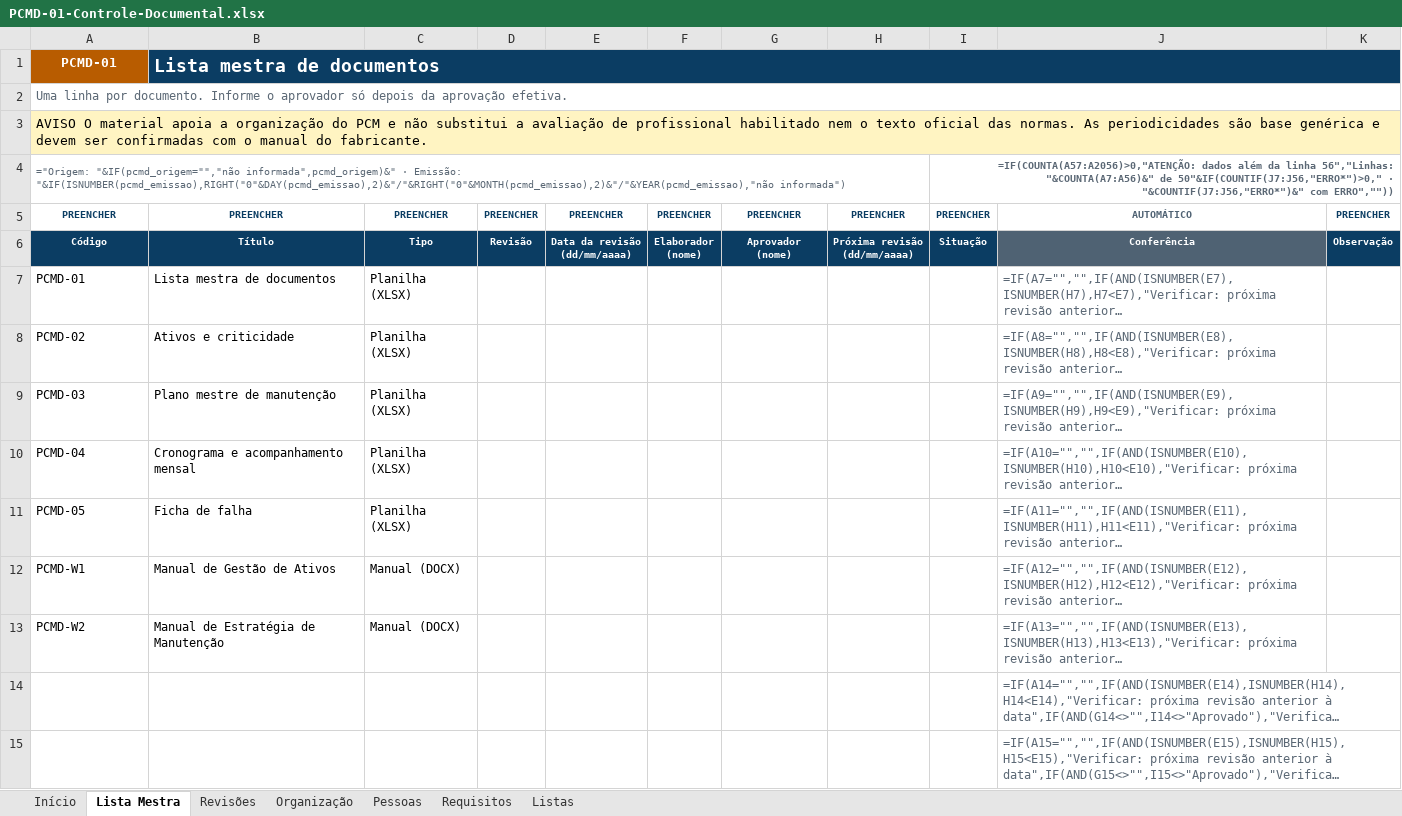
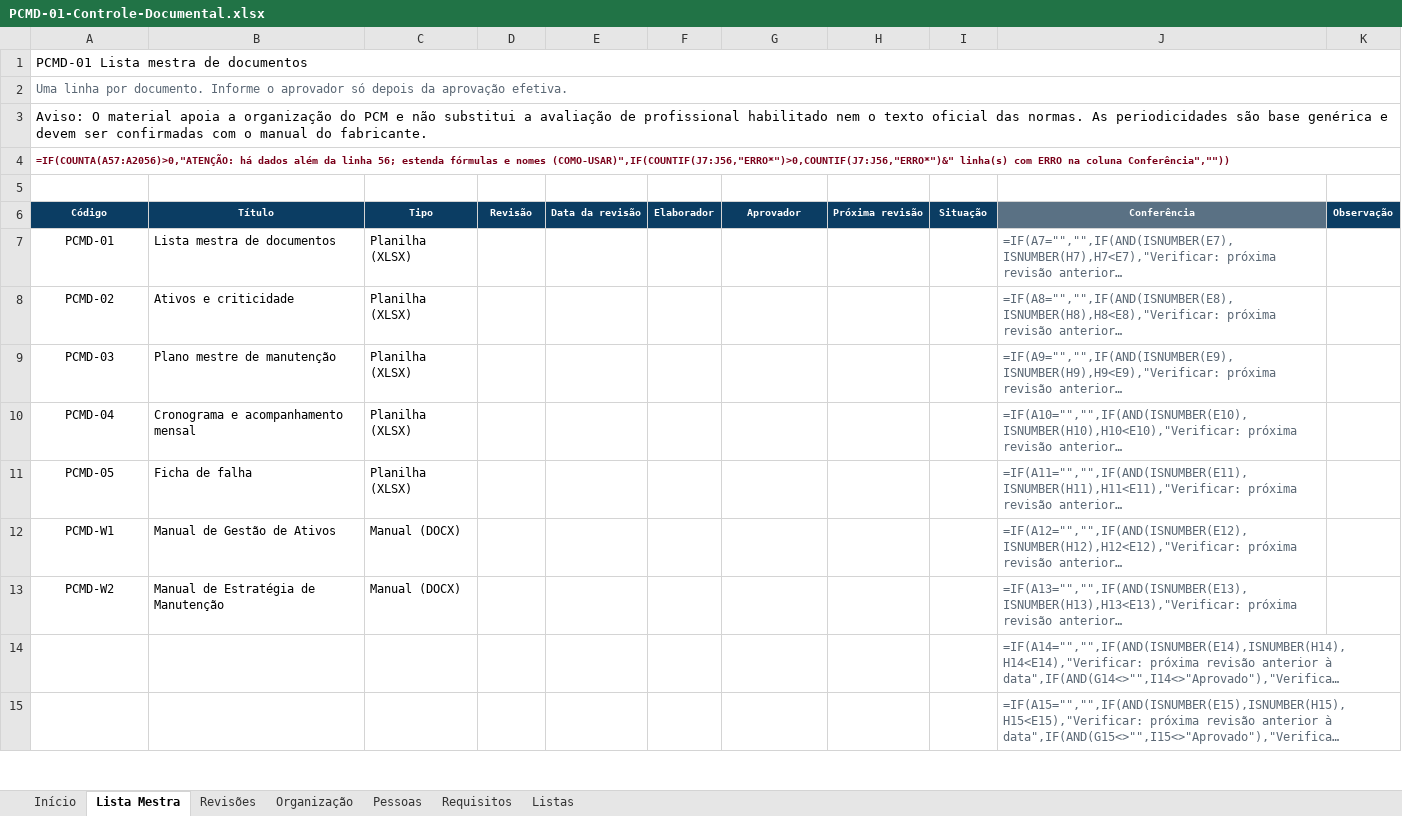
Before and after one commit to td9251156-creator/pcm-diretoold, an Excel workbook: entrega-templates/planilhas/PCMD-01-Controle-Documental.xlsx, sheet Lista Mestra, drawn as a sheet; only a part is shown; long unchanged cells end in …; values as stored, in another font and other column widths than the file's, no borders; formulas without a stored value are shown as written; conditional formats not drawn; removed rows and columns are numbered as before the commit, all else as after; the diff names each change by its address in the sheet, - before the commit and + after, or states it on an @@ line.

```diff
--- a/entrega-templates/planilhas/PCMD-01-Controle-Documental.xlsx (sheet Lista Mestra)
+++ b/entrega-templates/planilhas/PCMD-01-Controle-Documental.xlsx (sheet Lista Mestra)
-row 1: PCMD-01 | Lista mestra de documentos
+row 1: PCMD-01 Lista mestra de documentos
-A3 (Código): AVISO O material…
+A3 (Código): Aviso: O material…
-A3:K3 fill: #FFF4C2
+A3:K3 fill: none
-row 4: ="Origem: "&IF(pcmd_origem="","não informada",pcmd_origem)&" · Emissão: "&IF(ISNUMBER(pcmd_emissao),RIGHT("0"&DAY(pcmd_emissao),2)&"/"&RIGHT("0"&MONTH(pcmd_emissao),2)&"/"&YEAR(pcmd_emissao),"não informada") |  |  |  |  |  |  |  | =IF(COUNTA(A57:A2056)>0,"ATENÇÃO: dados além da linha 56","Linhas: "&COUNTA(A7:A56)&" de 50"&IF(COUNTIF(J7:J56,"ERRO*")>0," · "&COUNTIF(J7:J56,"ERRO*")&" com ERRO",""))
+row 4: =IF(COUNTA(A57:A2056)>0,"ATENÇÃO: há dados além da linha 56; estenda fórmulas e nomes (COMO-USAR)",IF(COUNTIF(J7:J56,"ERRO*")>0,COUNTIF(J7:J56,"ERRO*")&" linha(s) com ERRO na coluna Conferência",""))
-row 5: PREENCHER | PREENCHER | PREENCHER | PREENCHER | PREENCHER | PREENCHER | PREENCHER | PREENCHER | PREENCHER | AUTOMÁTICO | PREENCHER
+row 5: (empty)
-E6: Data da revisão (dd/mm/aaaa)
+E6: Data da revisão
-F6: Elaborador (nome)
+F6: Elaborador
-G6: Aprovador (nome)
+G6: Aprovador
-H6: Próxima revisão (dd/mm/aaaa)
+H6: Próxima revisão
-A7:A13 alignment: left
+A7:A13 alignment: center
```
Also changed, not shown: sheet Início, sheet Requisitos, sheet Revisões, sheet Pessoas, sheet Listas, sheet Organização, charts or pictures, entrega-templates/planilhas/PCMD-01-Controle-Documental-Exemplo.xlsx, entrega-templates/planilhas/PCMD-02-Ativos-Criticidade-Exemplo.xlsx, 31 other files.
